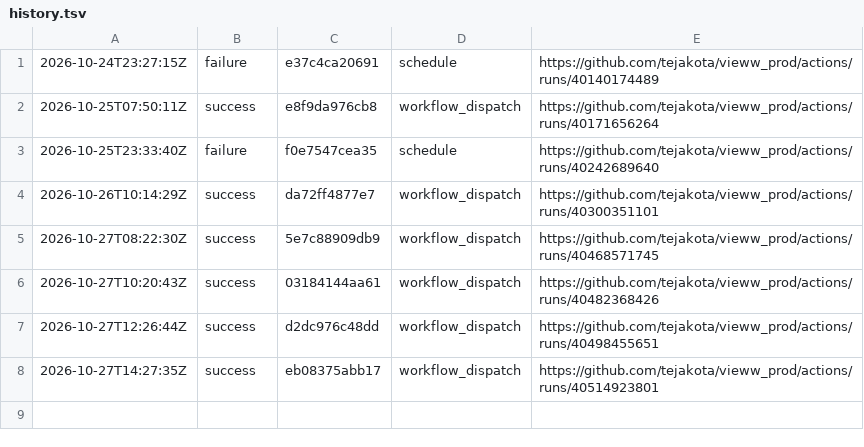
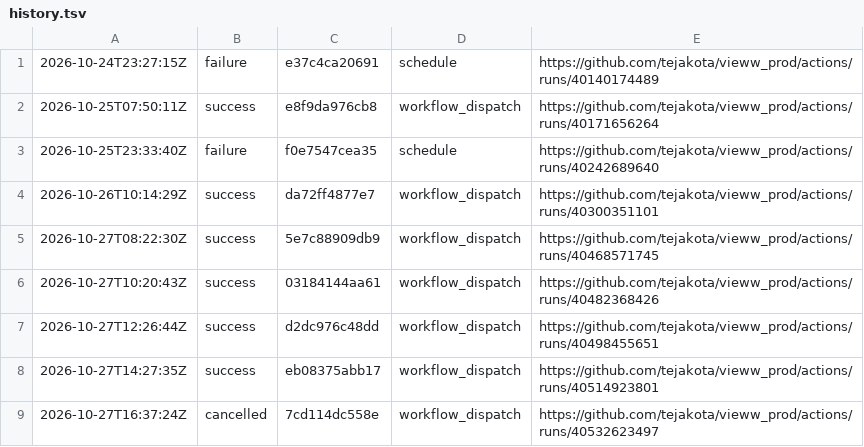
Before and after one commit to tejakota/vieww_prod, a TSV file: audio-ci/main/history.tsv, drawn as a sheet.

Commit message:
Audio CI (main @ 7cd114dc558e): cancelled

```diff
--- a/audio-ci/main/history.tsv
+++ b/audio-ci/main/history.tsv
@@ -8 +8,2 @@
 2026-10-27T14:27:35Z	success	eb08375abb17	workflow_dispatch	https://github.com/tejakota/vieww_prod/actions/runs/40514923801
+2026-10-27T16:37:24Z	cancelled	7cd114dc558e	workflow_dispatch	https://github.com/tejakota/vieww_prod/actions/runs/40532623497
```
Also changed, not shown: 6 other files.
